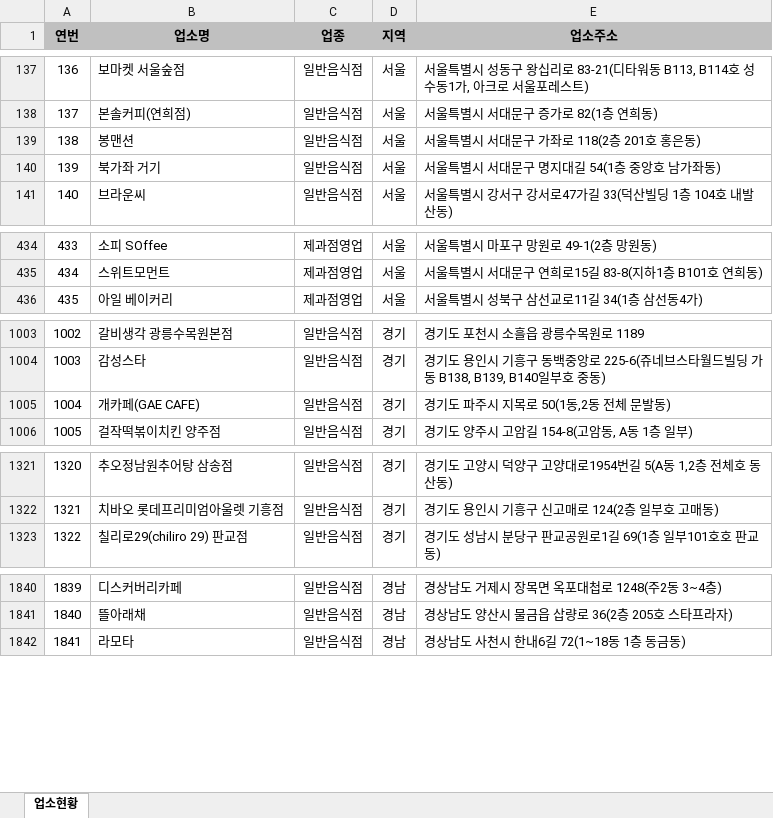
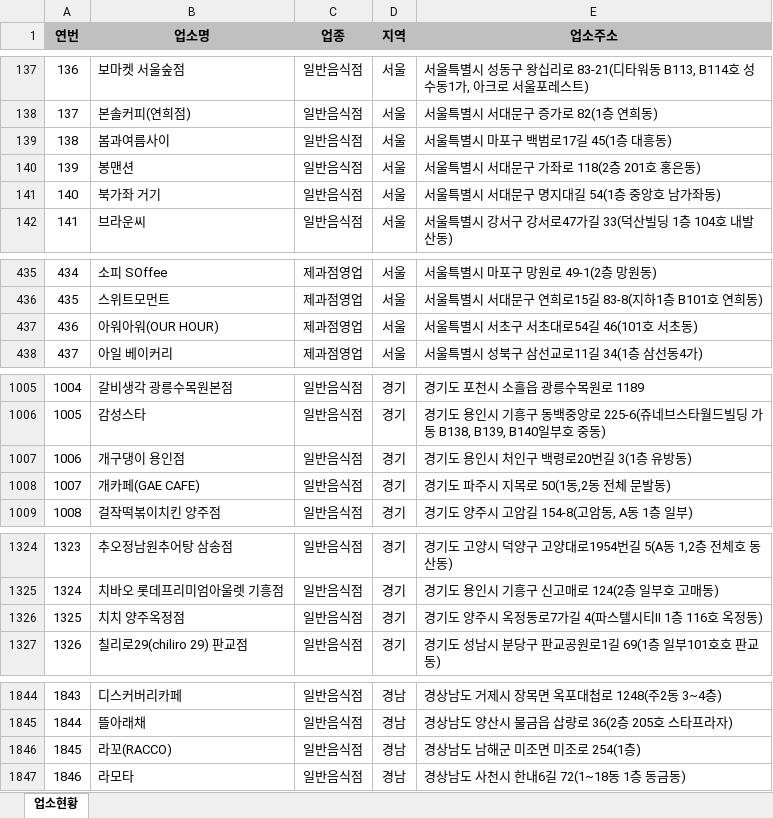
Before and after one commit to mumuabba/mumu_search, an Excel workbook: data.xlsx, sheet 업소현황, drawn as a sheet; only a part is shown, gaps mark what is left out; values as stored, in another font and other column widths than the file's, no borders; addresses are those after the commit; the diff covers the shown part only; the diff names each change by its address in the sheet, - before the commit and + after, or states it on an @@ line.

```diff
--- a/data.xlsx (sheet 업소현황)
+++ b/data.xlsx (sheet 업소현황)
+row 139: 138 | 봄과여름사이 | 일반음식점 | 서울 | 서울특별시 마포구 백범로17길 45(1층 대흥동)
@@ column A (연번) renumbered between rows 140 and 2334 @@
+row 437: 436 | 아워아워(OUR HOUR) | 제과점영업 | 서울 | 서울특별시 서초구 서초대로54길 46(101호 서초동)
+row 1007: 1006 | 개구댕이 용인점 | 일반음식점 | 경기 | 경기도 용인시 처인구 백령로20번길 3(1층 유방동)
+row 1326: 1325 | 치치 양주옥정점 | 일반음식점 | 경기 | 경기도 양주시 옥정동로7가길 4(파스텔시티Ⅱ 1층 116호 옥정동)
+row 1846: 1845 | 라꼬(RACCO) | 일반음식점 | 경남 | 경상남도 남해군 미조면 미조로 254(1층)
```
Also changed, not shown: 1 added row and 2 moved rows elsewhere in this sheet, 2 other files.
